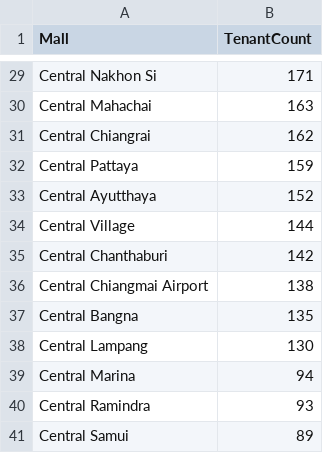
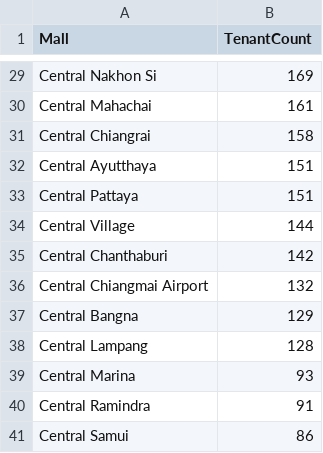
Before and after one commit to Giffeey/PJ_MIDTERM, a CSV file: Output/mall_tenant_counts.csv, drawn as a sheet; only a part is shown, gaps mark what is left out; removed rows and columns are numbered as before the commit, all else as after; the diff covers the shown part only; the diff names each change by its address in the sheet, - before the commit and + after, or states it on an @@ line.

```diff
--- a/Output/mall_tenant_counts.csv
+++ b/Output/mall_tenant_counts.csv
-B29 (TenantCount): 171
+B29 (TenantCount): 169
-B30 (TenantCount): 163
+B30 (TenantCount): 161
-B31 (TenantCount): 162
+B31 (TenantCount): 158
-row 32: Central Pattaya | 159
-B32 (TenantCount): 152
+B32 (TenantCount): 151
+row 33: Central Pattaya | 151
-B36 (TenantCount): 138
+B36 (TenantCount): 132
-B37 (TenantCount): 135
+B37 (TenantCount): 129
-B38 (TenantCount): 130
+B38 (TenantCount): 128
-B39 (TenantCount): 94
+B39 (TenantCount): 93
-B40 (TenantCount): 93
+B40 (TenantCount): 91
-B41 (TenantCount): 89
+B41 (TenantCount): 86
```
Also changed, not shown: 4 added rows, 4 removed rows and 18 edited cells elsewhere in this file, Output/betweenness_centrality.csv, Output/in_degree_centrality.csv, 5 other files.
